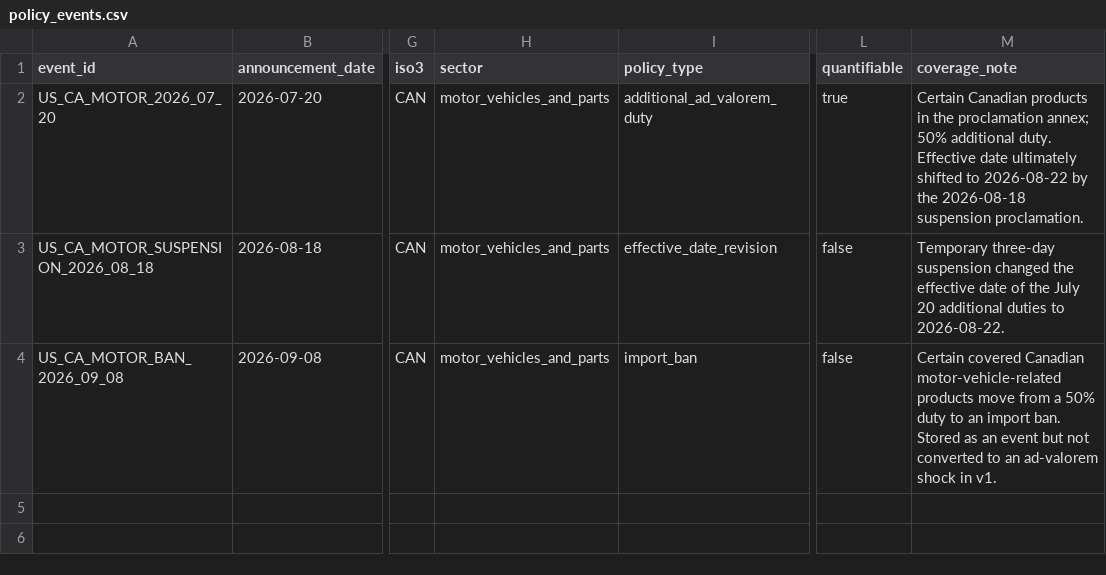
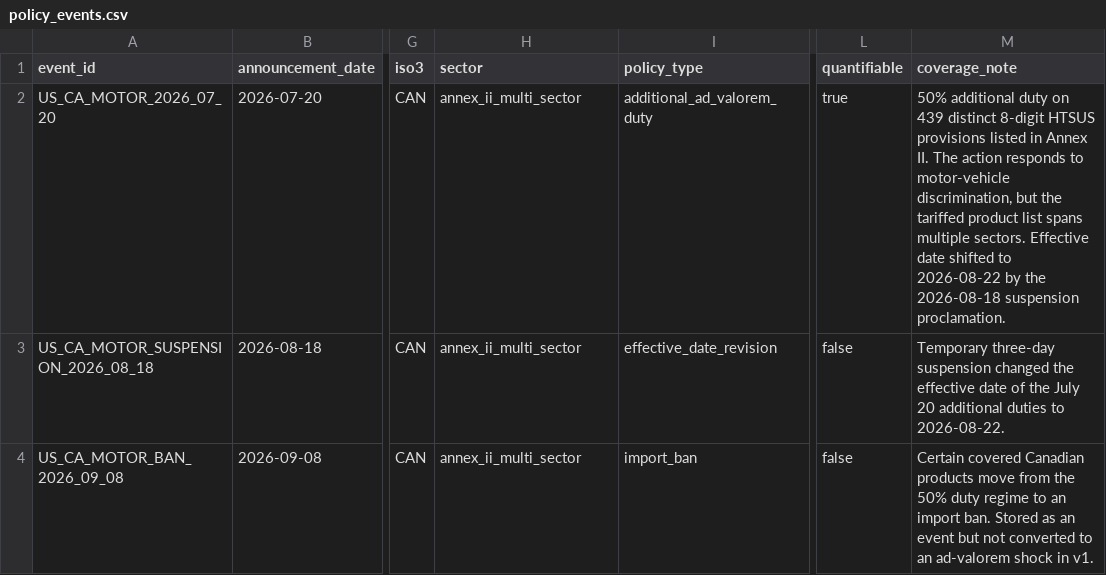
Before and after one commit to rachelchen1124-dot/personal-investment-studio, a CSV file: research/trade_policy_alpha/data/policy_events.csv, drawn as a sheet; only a part is shown, gaps mark what is left out; the diff names each change by its address in the sheet, - before the commit and + after, or states it on an @@ line.

Commit message:
Correct event scope classification to Annex II multi-sector

```diff
--- a/research/trade_policy_alpha/data/policy_events.csv
+++ b/research/trade_policy_alpha/data/policy_events.csv
-H2:H4 (sector): motor_vehicles_and_parts
+H2:H4 (sector): annex_ii_multi_sector
-M2 (coverage_note): Certain Canadian products in the proclamation annex; 50% additional duty. Effective date ultimately shifted to…
+M2 (coverage_note): 50% additional duty on 439 distinct 8-digit HTSUS provisions listed in Annex II. The action responds to motor-vehicle discrimination, but the tariffed product list spans multiple sectors. Effective date shifted to…
-M4 (coverage_note): …covered Canadian motor-vehicle-related products move from a 50% duty to an…
+M4 (coverage_note): …covered Canadian products move from the 50% duty regime to an…
```
